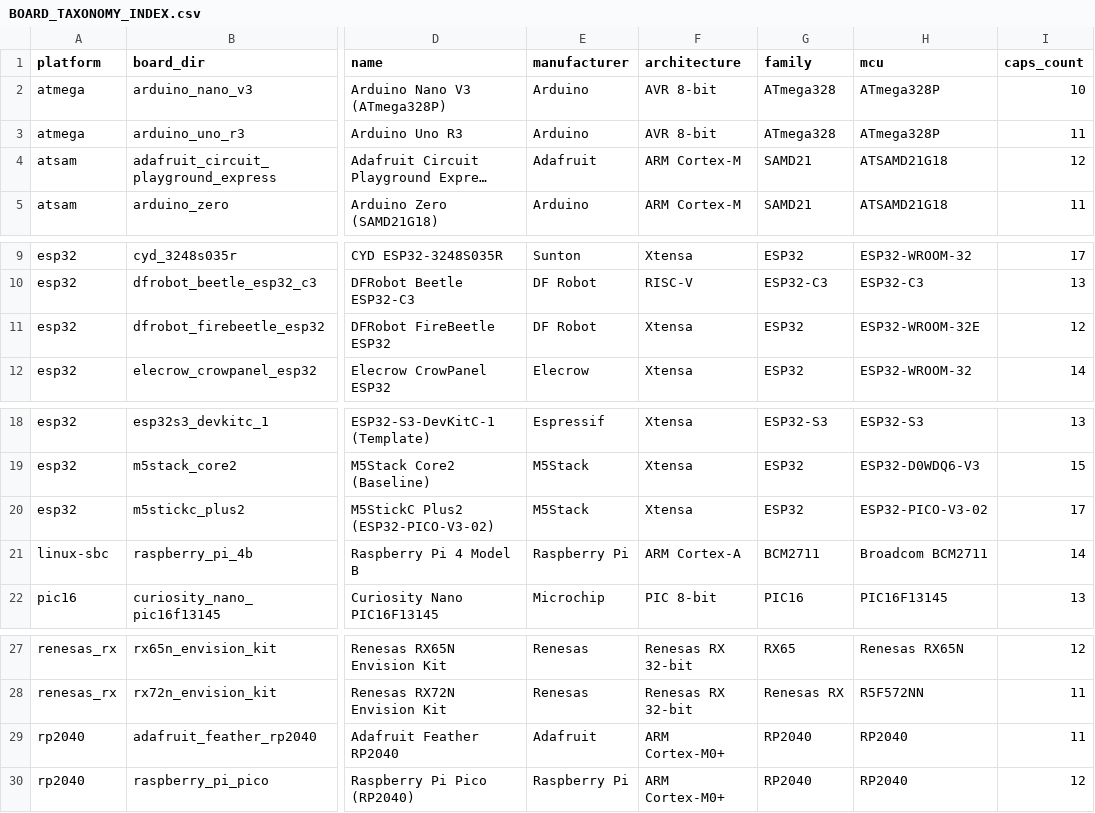
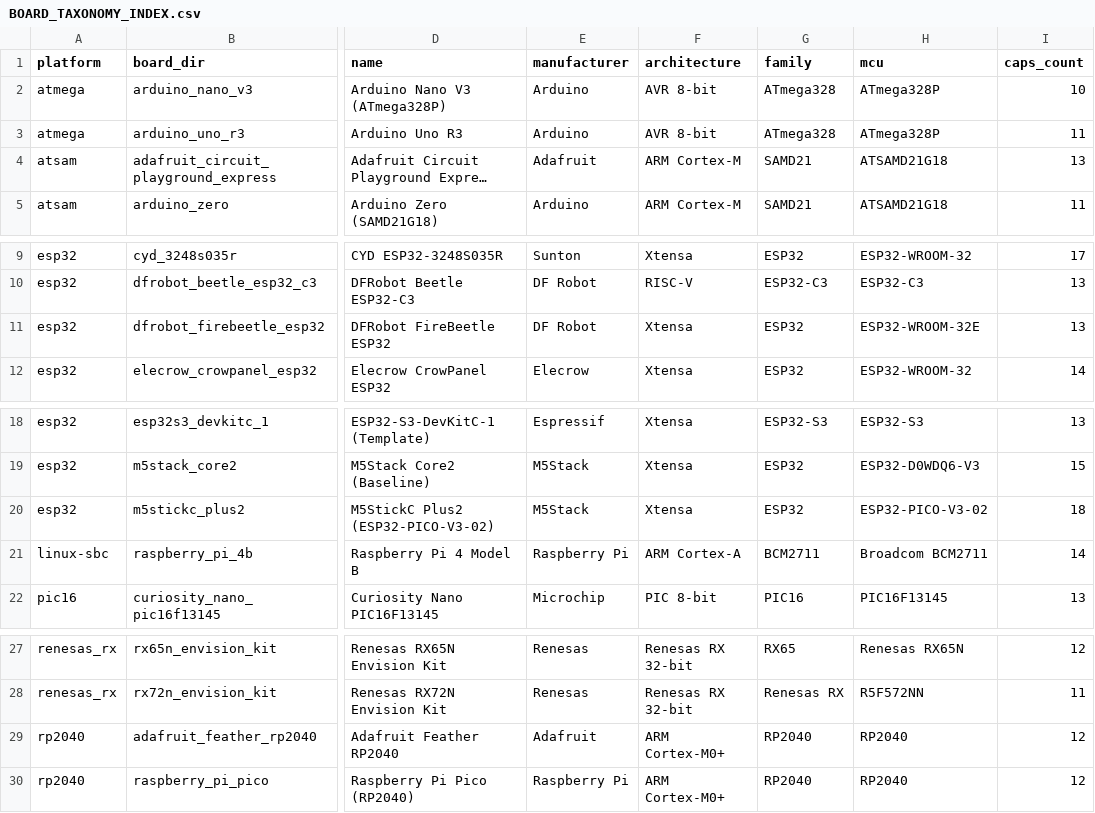
Before and after one commit to homer1013/BasaltOS, a CSV file: docs/BOARD_TAXONOMY_INDEX.csv, drawn as a sheet; only a part is shown, gaps mark what is left out; long unchanged cells end in …; the diff names each change by its address in the sheet, - before the commit and + after, or states it on an @@ line.

```diff
--- a/docs/BOARD_TAXONOMY_INDEX.csv
+++ b/docs/BOARD_TAXONOMY_INDEX.csv
-I4 (caps_count): 12
+I4 (caps_count): 13
-I11 (caps_count): 12
+I11 (caps_count): 13
-I20 (caps_count): 17
+I20 (caps_count): 18
-I29 (caps_count): 11
+I29 (caps_count): 12
```
Also changed, not shown: docs/planning/DRIVER_CAPABILITY_MATRIX.csv, 16 other files.
